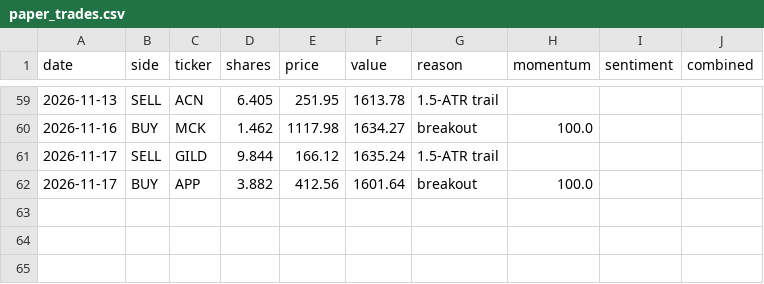
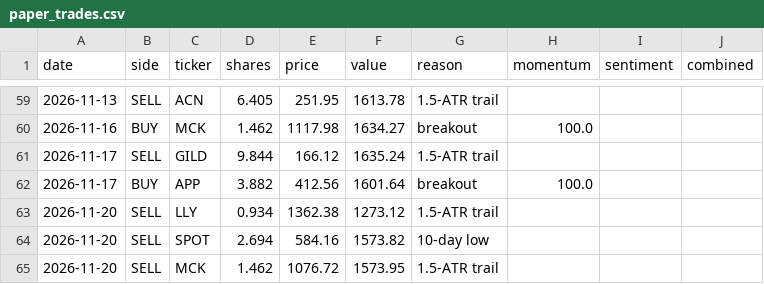
Before and after one commit to HYC1102/ATR-breakout-strategy, a CSV file: data/paper_trades.csv, drawn as a sheet; only a part is shown, gaps mark what is left out.

```diff
--- a/data/paper_trades.csv
+++ b/data/paper_trades.csv
@@ -62 +62,4 @@ date,side,ticker,shares,price,value,reason,momentum,sentiment,combined
 2026-11-17,BUY,APP,3.882,412.56,1601.64,breakout,100.0,,
+2026-11-20,SELL,LLY,0.934,1362.38,1273.12,1.5-ATR trail,,,
+2026-11-20,SELL,SPOT,2.694,584.16,1573.82,10-day low,,,
+2026-11-20,SELL,MCK,1.462,1076.72,1573.95,1.5-ATR trail,,,
```
Also changed, not shown: data/paper_equity.csv, data/paper_etf_equity.csv, 4 other files.
